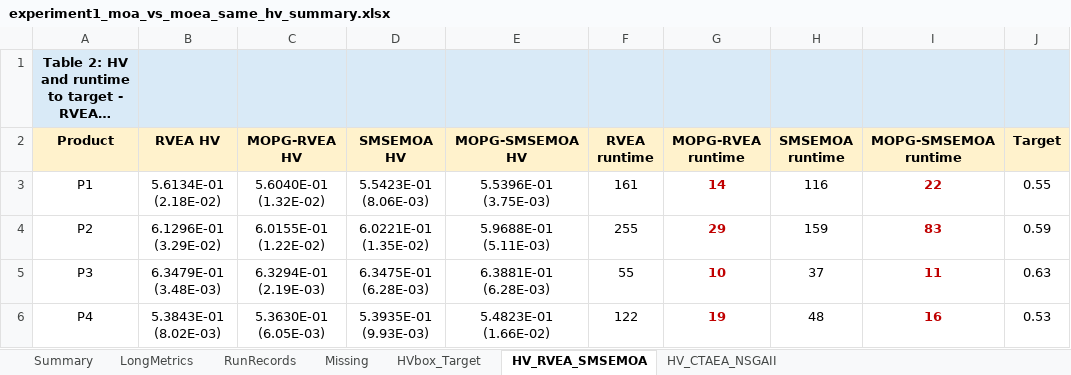
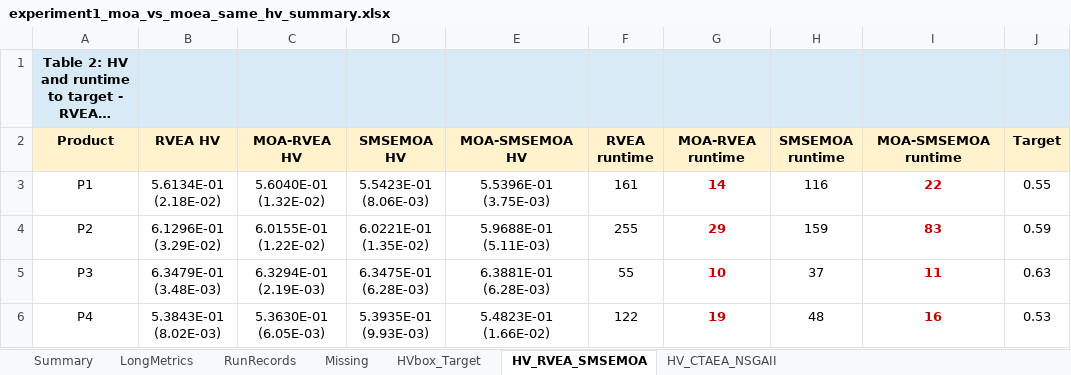
Before and after one commit to fenglinggui/MOA-EP-RDSP, an Excel workbook: results/experiment1_moa_vs_moea_same_hv/experiment1_moa_vs_moea_same_hv_summary.xlsx, sheet HV_RVEA_SMSEMOA, drawn as a sheet; only a part is shown; long unchanged cells end in …; values as stored, in another font and other column widths than the file's, no borders; the diff names each change by its address in the sheet, - before the commit and + after, or states it on an @@ line.

```diff
--- a/results/experiment1_moa_vs_moea_same_hv/experiment1_moa_vs_moea_same_hv_summary.xlsx (sheet HV_RVEA_SMSEMOA)
+++ b/results/experiment1_moa_vs_moea_same_hv/experiment1_moa_vs_moea_same_hv_summary.xlsx (sheet HV_RVEA_SMSEMOA)
-C2: MOPG-RVEA HV
+C2: MOA-RVEA HV
-E2: MOPG-SMSEMOA HV
+E2: MOA-SMSEMOA HV
-G2: MOPG-RVEA runtime
+G2: MOA-RVEA runtime
-I2: MOPG-SMSEMOA runtime
+I2: MOA-SMSEMOA runtime
```
Also changed, not shown: sheet RunRecords, sheet Summary, sheet HV_CTAEA_NSGAII, results/combined/formal_experiment1_experiment2_merged_summary.xlsx, results/experiment2_moa_vs_frameworks_same_time/experiment2_moa_vs_frameworks_same_time_summary.xlsx, 4 other files.
